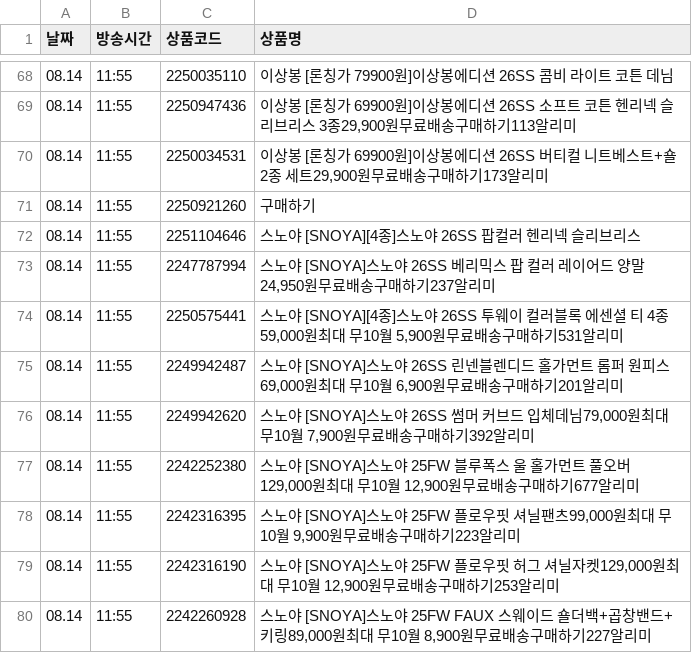
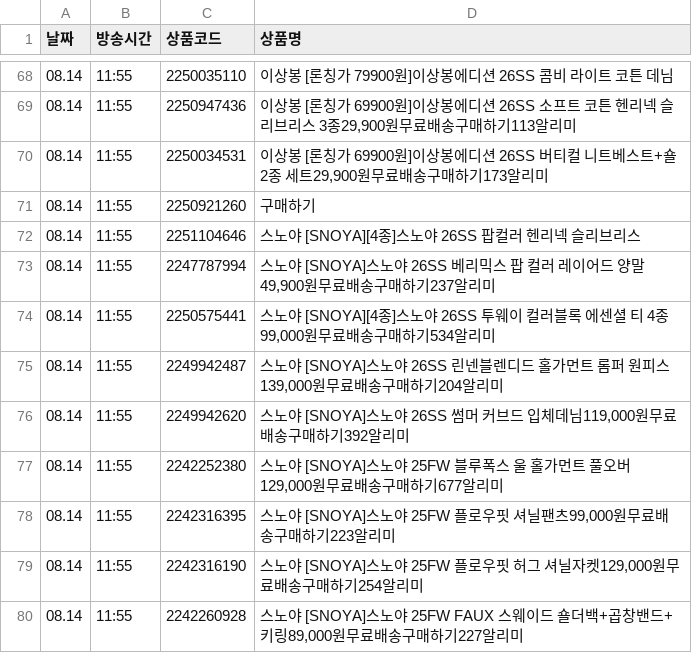
Before and after one commit to poodingcake-hue/HYUNDAICRAWLING, a CSV file: hmall_schedule.csv, drawn as a sheet; only a part is shown, gaps mark what is left out.

```diff
--- a/hmall_schedule.csv
+++ b/hmall_schedule.csv
@@ -72,9 +72,9 @@
 08.14,11:55,2251104646,스노야 [SNOYA][4종]스노야 26SS 팝컬러 헨리넥 슬리브리스
-08.14,11:55,2247787994,"스노야 [SNOYA]스노야  26SS 베리믹스 팝 컬러 레이어드 양말24,950원무료배송구매하기237알리미"
-08.14,11:55,2250575441,"스노야 [SNOYA][4종]스노야 26SS 투웨이 컬러블록 에센셜 티 4종59,000원최대 무10월 5,900원무료배송구매하기531알리미"
-08.14,11:55,2249942487,"스노야 [SNOYA]스노야 26SS 린넨블렌디드 홀가먼트 롬퍼 원피스69,000원최대 무10월 6,900원무료배송구매하기201알리미"
-08.14,11:55,2249942620,"스노야 [SNOYA]스노야 26SS 썸머 커브드 입체데님79,000원최대 무10월 7,900원무료배송구매하기392알리미"
-08.14,11:55,2242252380,"스노야 [SNOYA]스노야 25FW 블루폭스 울 홀가먼트 풀오버129,000원최대 무10월 12,900원무료배송구매하기677알리미"
-08.14,11:55,2242316395,"스노야 [SNOYA]스노야  25FW 플로우핏 셔닐팬츠99,000원최대 무10월 9,900원무료배송구매하기223알리미"
-08.14,11:55,2242316190,"스노야 [SNOYA]스노야  25FW 플로우핏 허그 셔닐자켓129,000원최대 무10월 12,900원무료배송구매하기253알리미"
-08.14,11:55,2242260928,"스노야 [SNOYA]스노야  25FW FAUX 스웨이드 숄더백+곱창밴드+키링89,000원최대 무10월 8,900원무료배송구매하기227알리미"
+08.14,11:55,2247787994,"스노야 [SNOYA]스노야  26SS 베리믹스 팝 컬러 레이어드 양말49,900원무료배송구매하기237알리미"
+08.14,11:55,2250575441,"스노야 [SNOYA][4종]스노야 26SS 투웨이 컬러블록 에센셜 티 4종99,000원무료배송구매하기534알리미"
+08.14,11:55,2249942487,"스노야 [SNOYA]스노야 26SS 린넨블렌디드 홀가먼트 롬퍼 원피스139,000원무료배송구매하기204알리미"
+08.14,11:55,2249942620,"스노야 [SNOYA]스노야 26SS 썸머 커브드 입체데님119,000원무료배송구매하기392알리미"
+08.14,11:55,2242252380,"스노야 [SNOYA]스노야 25FW 블루폭스 울 홀가먼트 풀오버129,000원무료배송구매하기677알리미"
+08.14,11:55,2242316395,"스노야 [SNOYA]스노야  25FW 플로우핏 셔닐팬츠99,000원무료배송구매하기223알리미"
+08.14,11:55,2242316190,"스노야 [SNOYA]스노야  25FW 플로우핏 허그 셔닐자켓129,000원무료배송구매하기254알리미"
+08.14,11:55,2242260928,"스노야 [SNOYA]스노야  25FW FAUX 스웨이드 숄더백+곱창밴드+키링89,000원무료배송구매하기227알리미"
```
